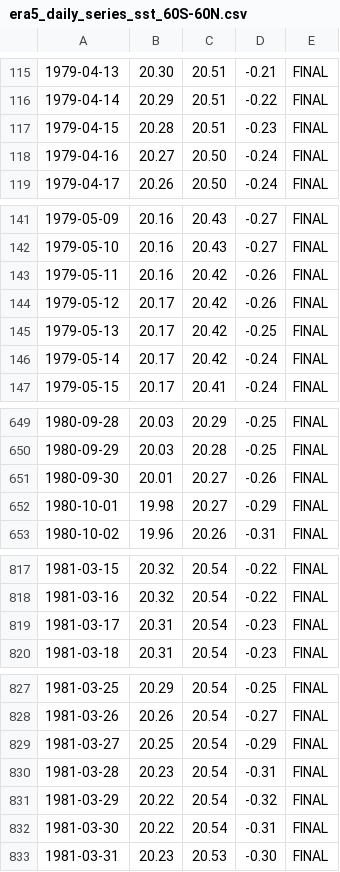
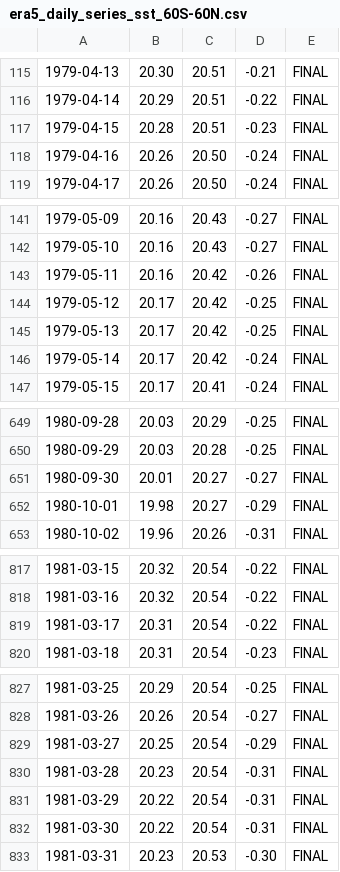
Before and after one commit to c3s-applications/climate-pulse, a CSV file: public/era5_daily_series_sst_60S-60N.csv, drawn as a sheet; only a part is shown, gaps mark what is left out; the diff covers the shown part only; the diff names each change by its address in the sheet, - before the commit and + after, or states it on an @@ line.

Commit message:
Update for latest data

```diff
--- a/public/era5_daily_series_sst_60S-60N.csv
+++ b/public/era5_daily_series_sst_60S-60N.csv
-B118: 20.27
+B118: 20.26
-D144: -0.26
+D144: -0.25
-D651: -0.26
+D651: -0.27
-D819: -0.23
+D819: -0.22
-D831: -0.32
+D831: -0.31
```
Also changed, not shown: 18 added rows and 42 edited cells elsewhere in this file, 9 other files.
